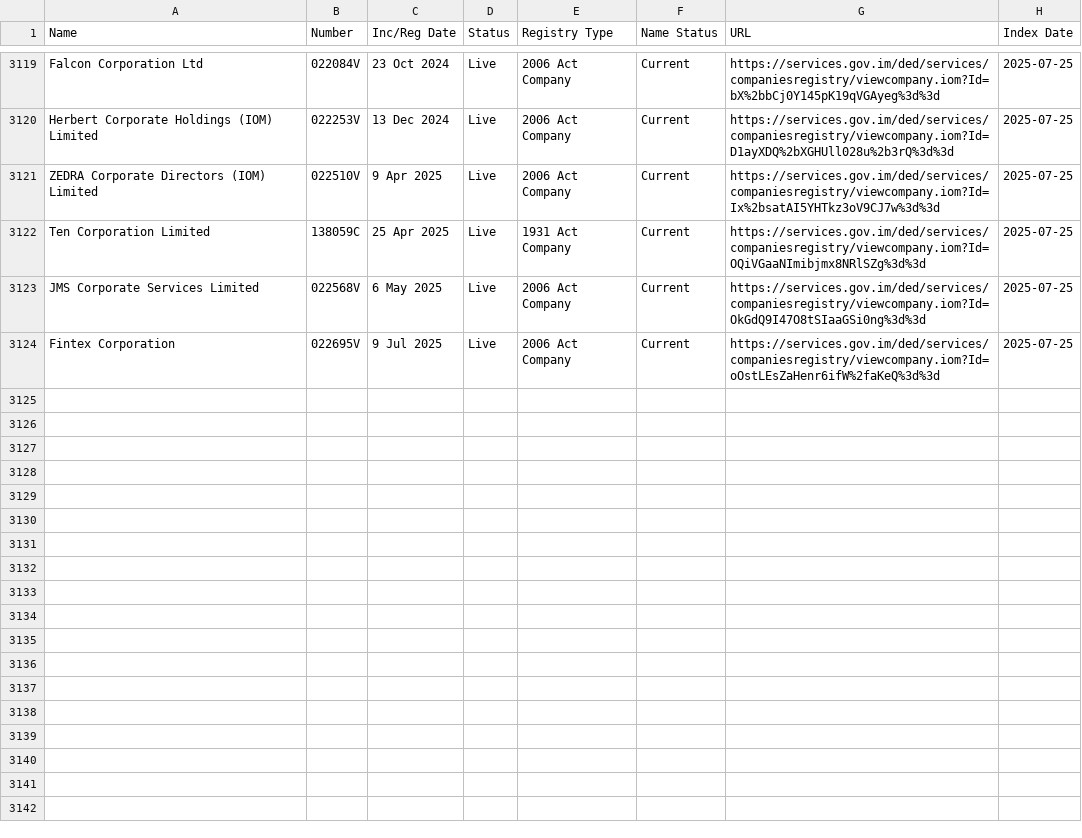
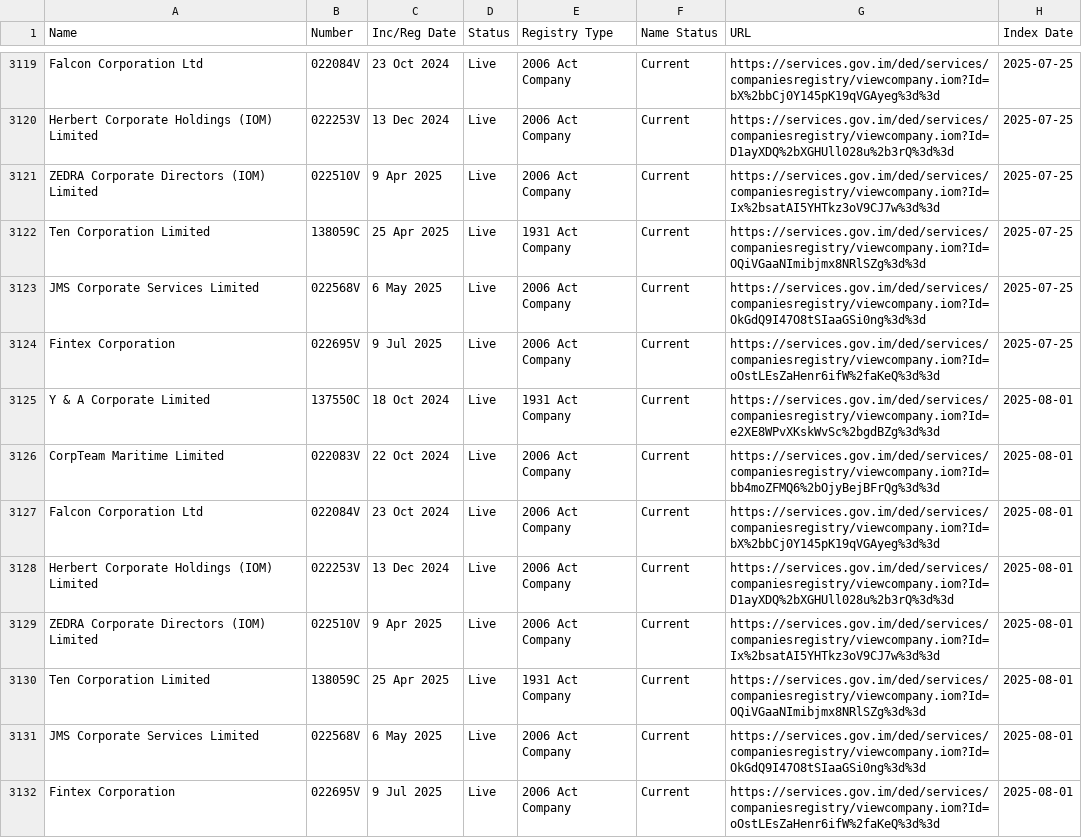
Before and after one commit to dankarran/isleofman-opendata, a CSV file: data/gov.im/companies/sources/search/names/CORP.csv, drawn as a sheet; only a part is shown, gaps mark what is left out.

```diff
--- a/data/gov.im/companies/sources/search/names/CORP.csv
+++ b/data/gov.im/companies/sources/search/names/CORP.csv
@@ -3124 +3124,9 @@
 "Fintex Corporation","022695V","9 Jul 2025","Live","2006 Act Company","Current","https://services.gov.im/ded/services/companiesregistry/viewcompany.iom?Id=oOstLEsZaHenr6ifW%2faKeQ%3d%3d","2025-07-25"
+"Y & A Corporate Limited","137550C","18 Oct 2024","Live","1931 Act Company","Current","https://services.gov.im/ded/services/companiesregistry/viewcompany.iom?Id=e2XE8WPvXKskWvSc%2bgdBZg%3d%3d","2025-08-01"
+"CorpTeam Maritime Limited","022083V","22 Oct 2024","Live","2006 Act Company","Current","https://services.gov.im/ded/services/companiesregistry/viewcompany.iom?Id=bb4moZFMQ6%2bOjyBejBFrQg%3d%3d","2025-08-01"
+"Falcon Corporation Ltd","022084V","23 Oct 2024","Live","2006 Act Company","Current","https://services.gov.im/ded/services/companiesregistry/viewcompany.iom?Id=bX%2bbCj0Y145pK19qVGAyeg%3d%3d","2025-08-01"
+"Herbert Corporate Holdings (IOM) Limited","022253V","13 Dec 2024","Live","2006 Act Company","Current","https://services.gov.im/ded/services/companiesregistry/viewcompany.iom?Id=D1ayXDQ%2bXGHUll028u%2b3rQ%3d%3d","2025-08-01"
+"ZEDRA Corporate Directors (IOM) Limited","022510V","9 Apr 2025","Live","2006 Act Company","Current","https://services.gov.im/ded/services/companiesregistry/viewcompany.iom?Id=Ix%2bsatAI5YHTkz3oV9CJ7w%3d%3d","2025-08-01"
+"Ten Corporation Limited","138059C","25 Apr 2025","Live","1931 Act Company","Current","https://services.gov.im/ded/services/companiesregistry/viewcompany.iom?Id=OQiVGaaNImibjmx8NRlSZg%3d%3d","2025-08-01"
+"JMS Corporate Services Limited","022568V","6 May 2025","Live","2006 Act Company","Current","https://services.gov.im/ded/services/companiesregistry/viewcompany.iom?Id=OkGdQ9I47O8tSIaaGSi0ng%3d%3d","2025-08-01"
+"Fintex Corporation","022695V","9 Jul 2025","Live","2006 Act Company","Current","https://services.gov.im/ded/services/companiesregistry/viewcompany.iom?Id=oOstLEsZaHenr6ifW%2faKeQ%3d%3d","2025-08-01"
```
Also changed, not shown: data/gov.im/companies/sources/search/names/FOUNDATION.csv, data/gov.im/companies/sources/search/names/PARTNER.csv, 45 other files.
